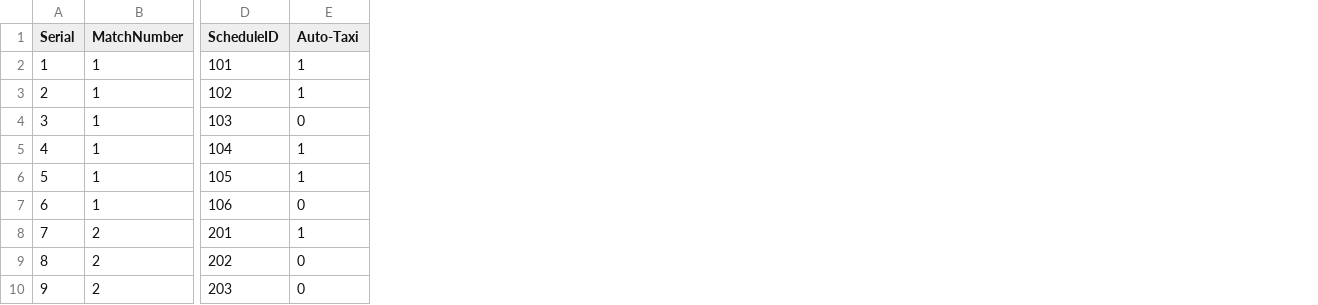
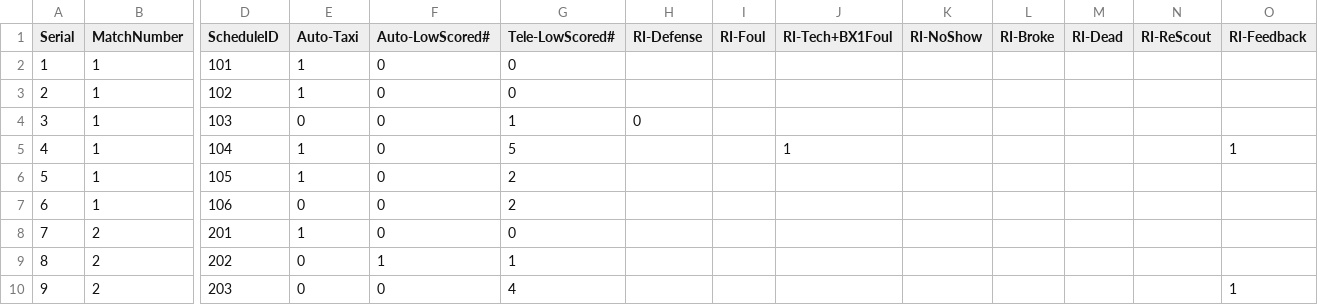
Before and after one commit to cpr3663scouting/2022_DCI, a CSV file: TEST.csv, drawn as a sheet; only a part is shown, gaps mark what is left out; the diff names each change by its address in the sheet, - before the commit and + after, or states it on an @@ line.

```diff
--- a/TEST.csv
+++ b/TEST.csv
+column F (Auto-LowScored#), rows 2-10: 0 | 0 | 0 | 0 | 0 | 0 | 0 | 1 | 0
+column G (Tele-LowScored#), rows 2-10: 0 | 0 | 1 | 5 | 2 | 2 | 0 | 1 | 4
+column H (RI-Defense), row 4: 0
+column I (RI-Foul), empty
+column J (RI-Tech+BX1Foul), row 5: 1
+column K (RI-NoShow), empty
+column L (RI-Broke), empty
+column M (RI-Dead), empty
+column N (RI-ReScout), empty
+column O (RI-Feedback), rows 5-10: 1 |  |  |  |  | 1
```
Also changed, not shown: 1 other file.
